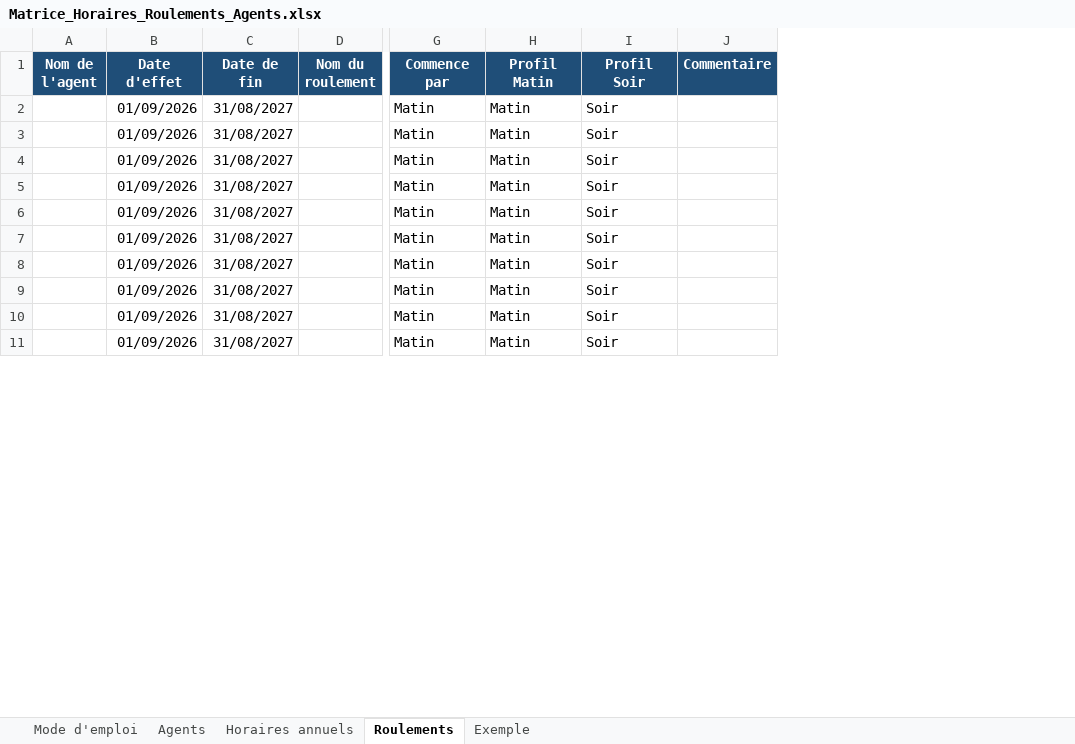
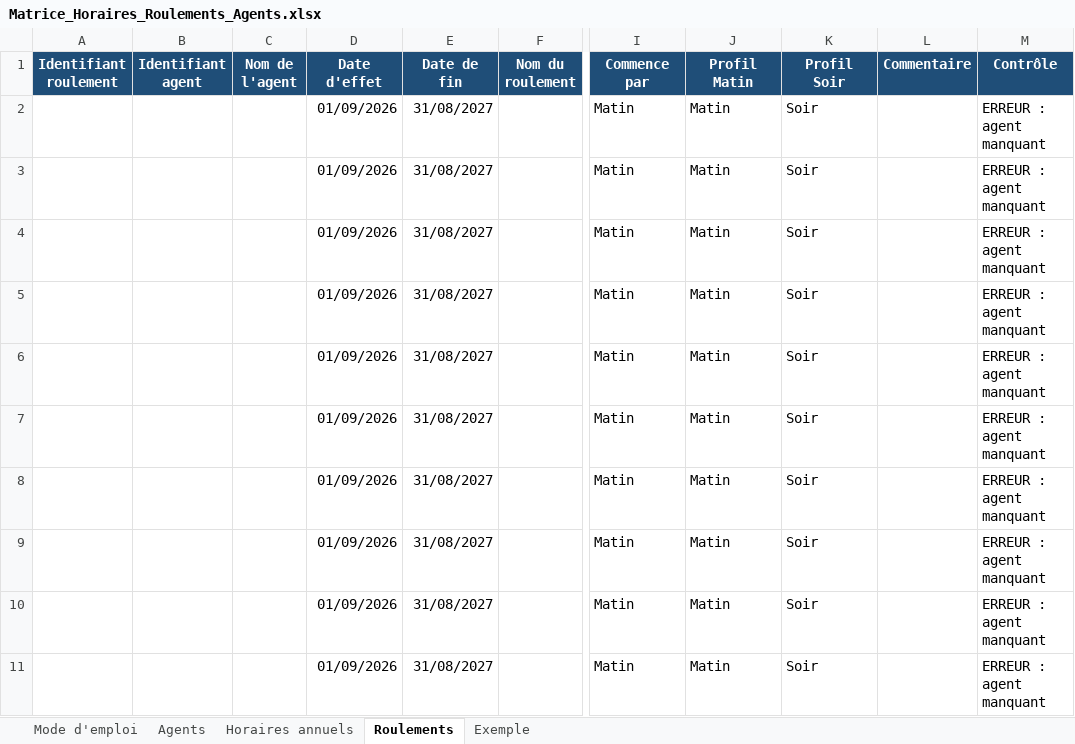
Before and after one commit to ZIGOBOX/service-Technique-2, an Excel workbook: Matrice_Horaires_Roulements_Agents.xlsx, sheet Roulements, drawn as a sheet; only a part is shown, gaps mark what is left out; values as stored, in another font and other column widths than the file's, no borders; conditional formats and table styles not drawn; the diff covers the shown part only; the diff names each change by its address in the sheet, - before the commit and + after, or states it on an @@ line.

```diff
--- a/Matrice_Horaires_Roulements_Agents.xlsx (sheet Roulements)
+++ b/Matrice_Horaires_Roulements_Agents.xlsx (sheet Roulements)
+column A (Identifiant roulement), empty
+column B (Identifiant agent), empty
+column M (Contrôle), rows 2-11: all ERREUR : agent manquant
```
Also changed, not shown: 25 added rows elsewhere in this sheet, sheet Horaires annuels, sheet Exemple, sheet Mode d'emploi, sheet Agents, 2 other files.
